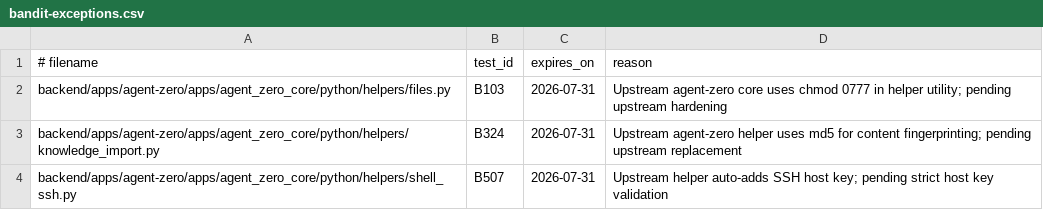
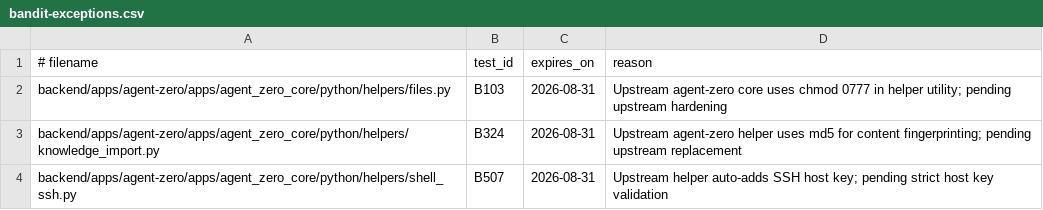
Before and after one commit to jubenitogarcia/skincos, a CSV file: .github/security/bandit-exceptions.csv, drawn as a sheet.

Commit message:
chore(security): renew time-bounded audit exceptions

```diff
--- a/.github/security/bandit-exceptions.csv
+++ b/.github/security/bandit-exceptions.csv
@@ -1,4 +1,4 @@
 # filename,test_id,expires_on,reason
-backend/apps/agent-zero/apps/agent_zero_core/python/helpers/files.py,B103,2026-07-31,Upstream agent-zero core uses chmod 0777 in helper utility; pending upstream hardening
-backend/apps/agent-zero/apps/agent_zero_core/python/helpers/knowledge_import.py,B324,2026-07-31,Upstream agent-zero helper uses md5 for content fingerprinting; pending upstream replacement
-backend/apps/agent-zero/apps/agent_zero_core/python/helpers/shell_ssh.py,B507,2026-07-31,Upstream helper auto-adds SSH host key; pending strict host key validation
+backend/apps/agent-zero/apps/agent_zero_core/python/helpers/files.py,B103,2026-08-31,Upstream agent-zero core uses chmod 0777 in helper utility; pending upstream hardening
+backend/apps/agent-zero/apps/agent_zero_core/python/helpers/knowledge_import.py,B324,2026-08-31,Upstream agent-zero helper uses md5 for content fingerprinting; pending upstream replacement
+backend/apps/agent-zero/apps/agent_zero_core/python/helpers/shell_ssh.py,B507,2026-08-31,Upstream helper auto-adds SSH host key; pending strict host key validation
```
Also changed, not shown: .github/security/pip-audit-path-exceptions.csv.
